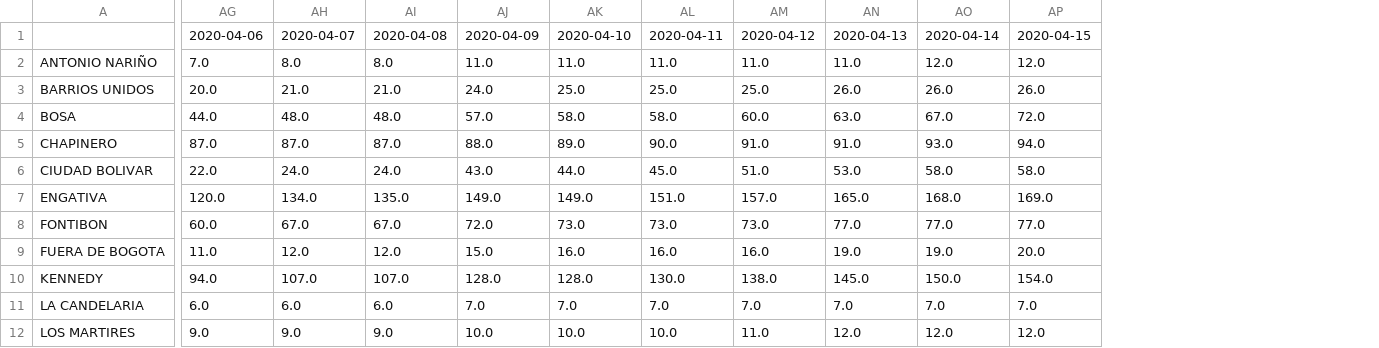
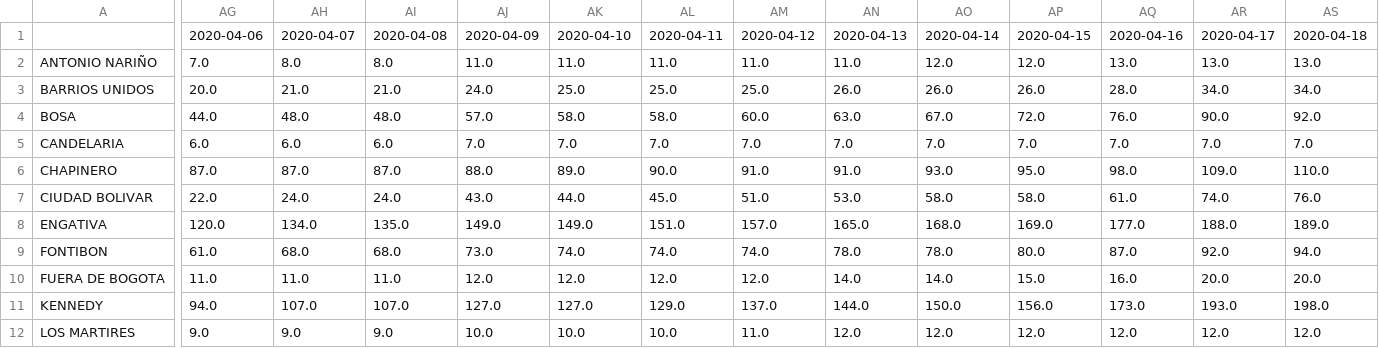
Before and after one commit to ElOjoVerde/Bogota--COVID-19, a CSV file: Histórico por Localidad/Localidad_Coronavirus.csv, drawn as a sheet; only a part is shown, gaps mark what is left out; removed rows and columns are numbered as before the commit, all else as after; rows hold the shown columns only; the diff covers the shown part only; the diff names each change by its address in the sheet, - before the commit and + after, or states it on an @@ line.

```diff
--- a/Histórico por Localidad/Localidad_Coronavirus.csv
+++ b/Histórico por Localidad/Localidad_Coronavirus.csv
+column AQ, rows 1-4: 2020-04-16 | 13.0 | 28.0 | 76.0; rows 6-12: 98.0 | 61.0 | 177.0 | 87.0 | 16.0 | 173.0 | 12.0
+column AR, rows 1-4: 2020-04-17 | 13.0 | 34.0 | 90.0; rows 6-12: 109.0 | 74.0 | 188.0 | 92.0 | 20.0 | 193.0 | 12.0
+column AS, rows 1-4: 2020-04-18 | 13.0 | 34.0 | 92.0; rows 6-12: 110.0 | 76.0 | 189.0 | 94.0 | 20.0 | 198.0 | 12.0
+row 5: CANDELARIA | 6.0 | 6.0 | 6.0 | 7.0 | 7.0 | 7.0 | 7.0 | 7.0 | 7.0 | 7.0 | 7.0 | 7.0 | 7.0
-AP6: 94.0
+AP6: 95.0
-AG9: 60.0
+AG9: 61.0
-AH9: 67.0
+AH9: 68.0
-AI9: 67.0
+AI9: 68.0
-AJ9: 72.0
+AJ9: 73.0
-AK9: 73.0
+AK9: 74.0
-AL9: 73.0
+AL9: 74.0
-AM9: 73.0
+AM9: 74.0
-AN9: 77.0
+AN9: 78.0
-AO9: 77.0
+AO9: 78.0
-AP9: 77.0
+AP9: 80.0
-AH10: 12.0
+AH10: 11.0
-AI10: 12.0
+AI10: 11.0
-AJ10: 15.0
+AJ10: 12.0
-AK10: 16.0
+AK10: 12.0
-AL10: 16.0
+AL10: 12.0
-AM10: 16.0
+AM10: 12.0
-AN10: 19.0
+AN10: 14.0
-AO10: 19.0
+AO10: 14.0
-AP10: 20.0
+AP10: 15.0
-AJ11: 128.0
+AJ11: 127.0
-AK11: 128.0
+AK11: 127.0
-AL11: 130.0
+AL11: 129.0
-AM11: 138.0
+AM11: 137.0
-AN11: 145.0
+AN11: 144.0
-AP11: 154.0
+AP11: 156.0
-row 11: LA CANDELARIA | 6.0 | 6.0 | 6.0 | 7.0 | 7.0 | 7.0 | 7.0 | 7.0 | 7.0 | 7.0
```
Also changed, not shown: 47 edited cells elsewhere in this file, 20 other files.
